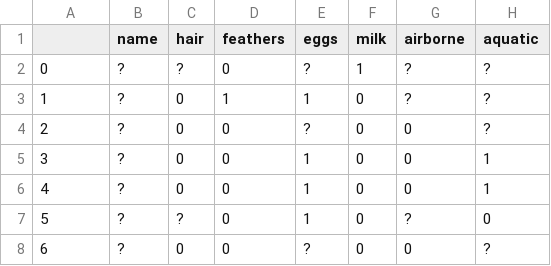
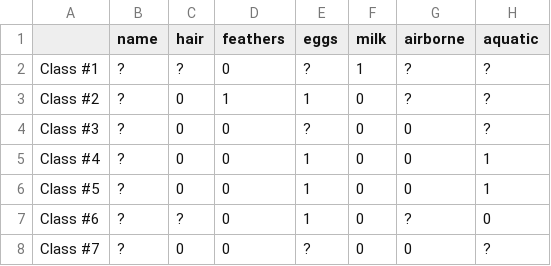
Before and after one commit to himanish-star/ml-classwork, a CSV file: find_s/classifiedData.csv, drawn as a sheet; only a part is shown; the diff names each change by its address in the sheet, - before the commit and + after, or states it on an @@ line.

```diff
--- a/find_s/classifiedData.csv
+++ b/find_s/classifiedData.csv
-A2: 0
+A2: Class #1
-A3: 1
+A3: Class #2
-A4: 2
+A4: Class #3
-A5: 3
+A5: Class #4
-A6: 4
+A6: Class #5
-A7: 5
+A7: Class #6
-A8: 6
+A8: Class #7
```
Also changed, not shown: 1 other file.
